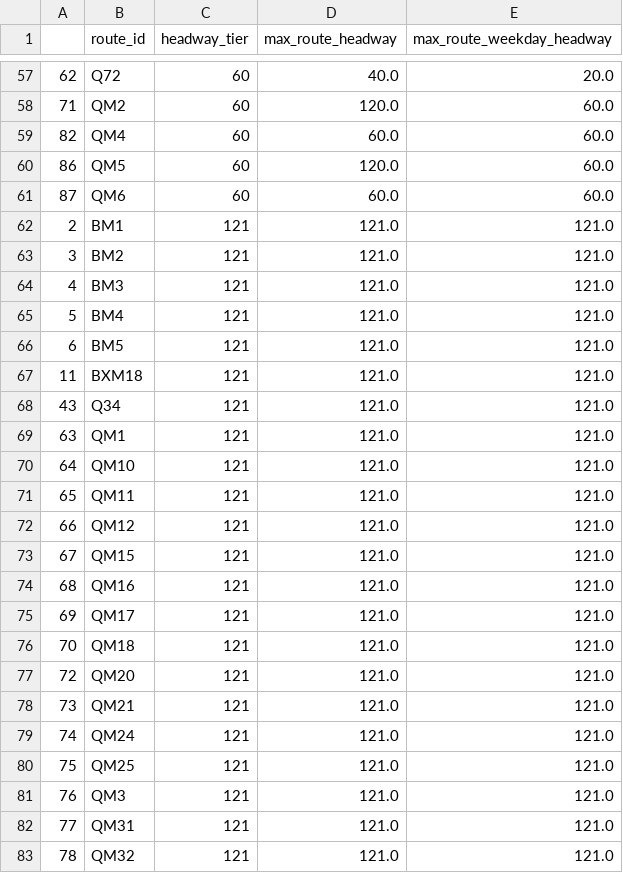
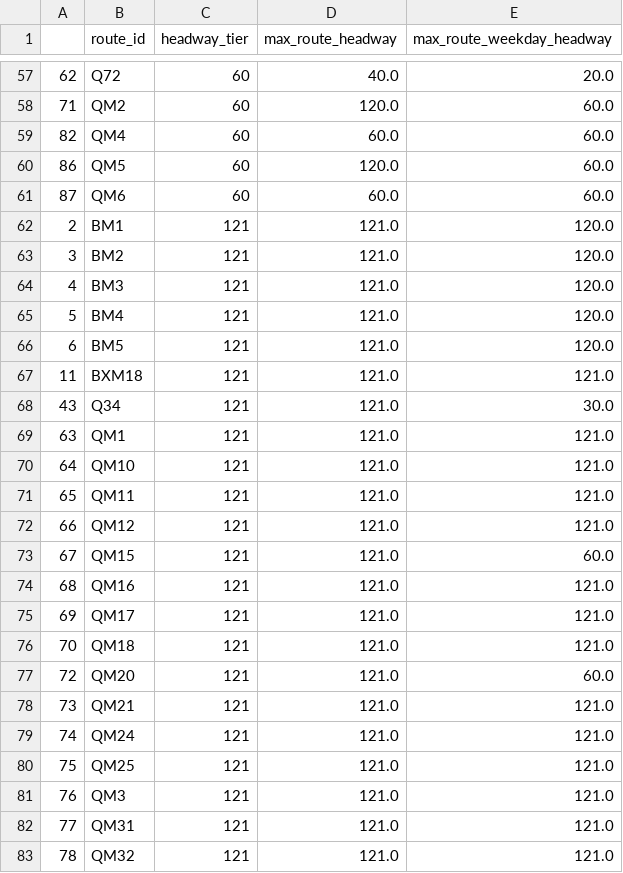
Before and after one commit to bobthepanda/GTFS-Projects, a CSV file: Precise Frequent Map/1 - New York/Plotting Code/csv/MTABusDataRouteData.csv, drawn as a sheet; only a part is shown, gaps mark what is left out.

```diff
--- a/Precise Frequent Map/1 - New York/Plotting Code/csv/MTABusDataRouteData.csv
+++ b/Precise Frequent Map/1 - New York/Plotting Code/csv/MTABusDataRouteData.csv
@@ -61,9 +61,9 @@
 87,QM6,60,60.0,60.0
-2,BM1,121,121.0,121.0
-3,BM2,121,121.0,121.0
-4,BM3,121,121.0,121.0
-5,BM4,121,121.0,121.0
-6,BM5,121,121.0,121.0
+2,BM1,121,121.0,120.0
+3,BM2,121,121.0,120.0
+4,BM3,121,121.0,120.0
+5,BM4,121,121.0,120.0
+6,BM5,121,121.0,120.0
 11,BXM18,121,121.0,121.0
-43,Q34,121,121.0,121.0
+43,Q34,121,121.0,30.0
 63,QM1,121,121.0,121.0
@@ -72,3 +72,3 @@
 66,QM12,121,121.0,121.0
-67,QM15,121,121.0,121.0
+67,QM15,121,121.0,60.0
 68,QM16,121,121.0,121.0
@@ -76,3 +76,3 @@
 70,QM18,121,121.0,121.0
-72,QM20,121,121.0,121.0
+72,QM20,121,121.0,60.0
 73,QM21,121,121.0,121.0
```
Also changed, not shown: Precise Frequent Map/1 - New York/Plotting Code/csv/NJTBusDataRouteData.csv, Precise Frequent Map/1 - New York/Plotting Code/csv/NassauDataRouteData.csv, 32 other files.
